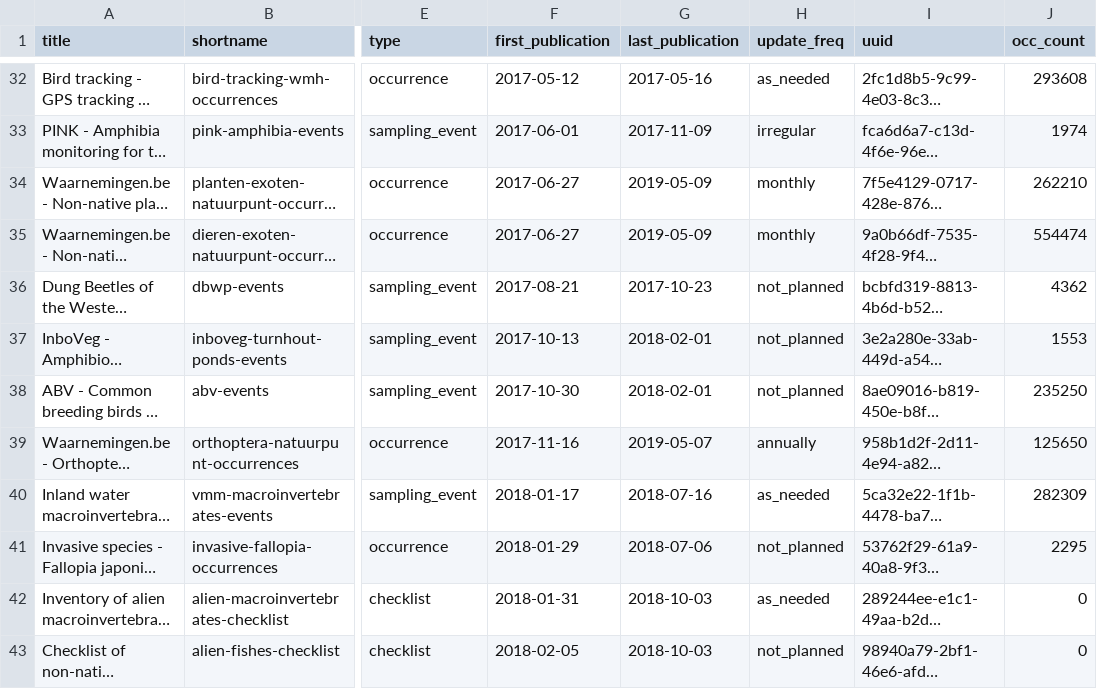
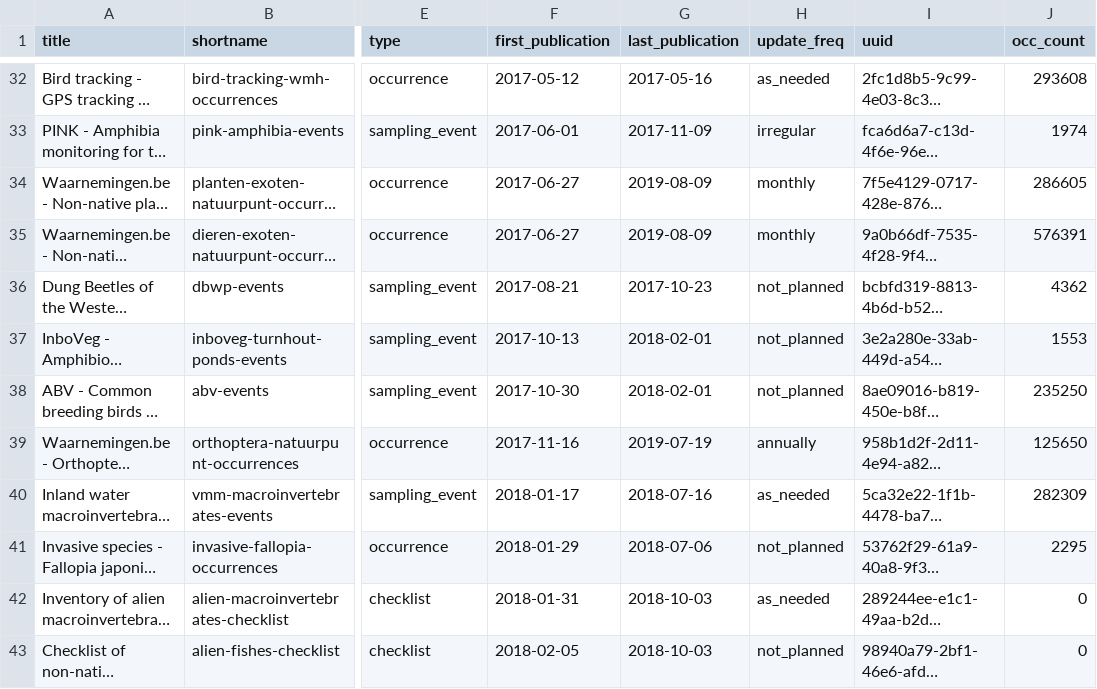
Before and after one commit to inbo/data-publication, a CSV file: data/datasets.csv, drawn as a sheet; only a part is shown, gaps mark what is left out; long unchanged cells end in …; the diff covers the shown part only; the diff names each change by its address in the sheet, - before the commit and + after, or states it on an @@ line.

```diff
--- a/data/datasets.csv
+++ b/data/datasets.csv
-G34:G35 (last_publication): 2019-05-09
+G34:G35 (last_publication): 2019-08-09
-J34 (occ_count): 262210
+J34 (occ_count): 286605
-J35 (occ_count): 554474
+J35 (occ_count): 576391
-G39 (last_publication): 2019-05-07
+G39 (last_publication): 2019-07-19
```
Also changed, not shown: 12 edited cells elsewhere in this file, 1 other file.
